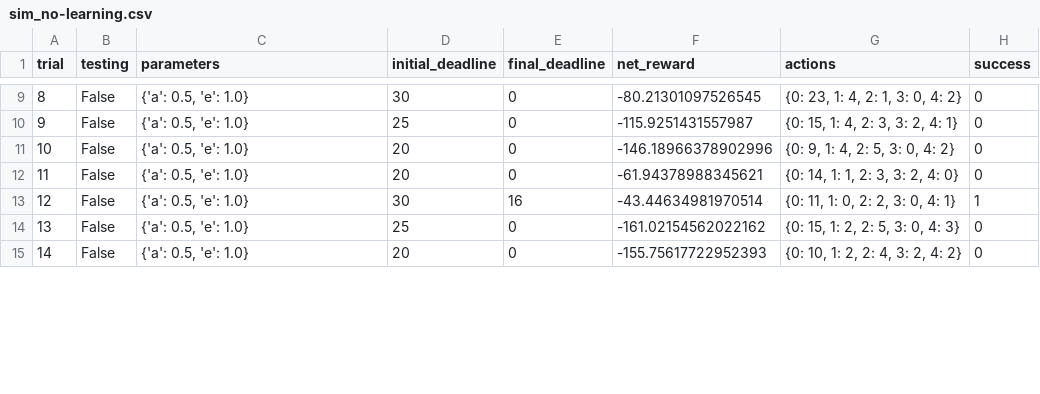
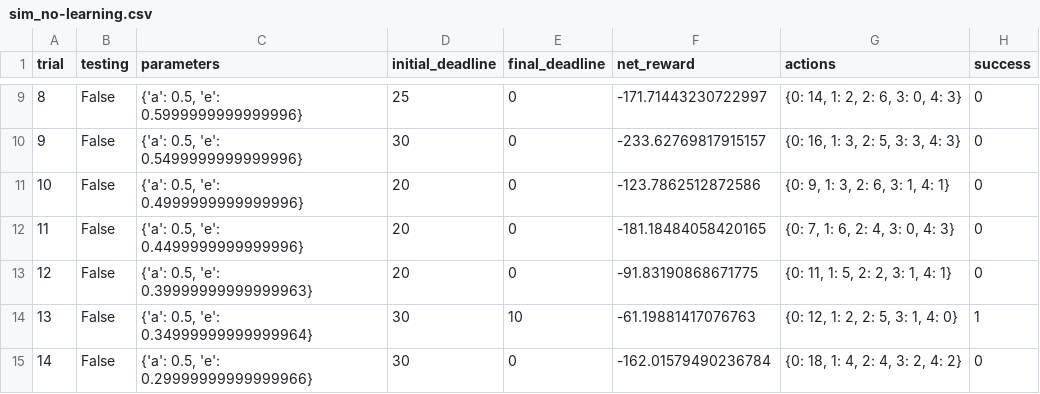
Before and after one commit to hartmetzls/Smartcab, a CSV file: smartcab/logs/sim_no-learning.csv, drawn as a sheet; only a part is shown, gaps mark what is left out; the diff covers the shown part only.

```diff
--- a/smartcab/logs/sim_no-learning.csv
+++ b/smartcab/logs/sim_no-learning.csv
@@ -9,7 +9,7 @@ trial,testing,parameters,initial_deadline,final_deadline,net_reward,actions,succ
-8,False,"{'a': 0.5, 'e': 1.0}",30,0,-80.21301097526545,"{0: 23, 1: 4, 2: 1, 3: 0, 4: 2}",0
-9,False,"{'a': 0.5, 'e': 1.0}",25,0,-115.9251431557987,"{0: 15, 1: 4, 2: 3, 3: 2, 4: 1}",0
-10,False,"{'a': 0.5, 'e': 1.0}",20,0,-146.18966378902996,"{0: 9, 1: 4, 2: 5, 3: 0, 4: 2}",0
-11,False,"{'a': 0.5, 'e': 1.0}",20,0,-61.94378988345621,"{0: 14, 1: 1, 2: 3, 3: 2, 4: 0}",0
-12,False,"{'a': 0.5, 'e': 1.0}",30,16,-43.44634981970514,"{0: 11, 1: 0, 2: 2, 3: 0, 4: 1}",1
-13,False,"{'a': 0.5, 'e': 1.0}",25,0,-161.02154562022162,"{0: 15, 1: 2, 2: 5, 3: 0, 4: 3}",0
-14,False,"{'a': 0.5, 'e': 1.0}",20,0,-155.75617722952393,"{0: 10, 1: 2, 2: 4, 3: 2, 4: 2}",0
+8,False,"{'a': 0.5, 'e': 0.5999999999999996}",25,0,-171.71443230722997,"{0: 14, 1: 2, 2: 6, 3: 0, 4: 3}",0
+9,False,"{'a': 0.5, 'e': 0.5499999999999996}",30,0,-233.62769817915157,"{0: 16, 1: 3, 2: 5, 3: 3, 4: 3}",0
+10,False,"{'a': 0.5, 'e': 0.4999999999999996}",20,0,-123.7862512872586,"{0: 9, 1: 3, 2: 6, 3: 1, 4: 1}",0
+11,False,"{'a': 0.5, 'e': 0.4499999999999996}",20,0,-181.18484058420165,"{0: 7, 1: 6, 2: 4, 3: 0, 4: 3}",0
+12,False,"{'a': 0.5, 'e': 0.39999999999999963}",20,0,-91.83190868671775,"{0: 11, 1: 5, 2: 2, 3: 1, 4: 1}",0
+13,False,"{'a': 0.5, 'e': 0.34999999999999964}",30,10,-61.19881417076763,"{0: 12, 1: 2, 2: 5, 3: 1, 4: 0}",1
+14,False,"{'a': 0.5, 'e': 0.29999999999999966}",30,0,-162.01579490236784,"{0: 18, 1: 4, 2: 4, 3: 2, 4: 2}",0
```
Also changed, not shown: 95 edited cells elsewhere in this file, 4 other files.
